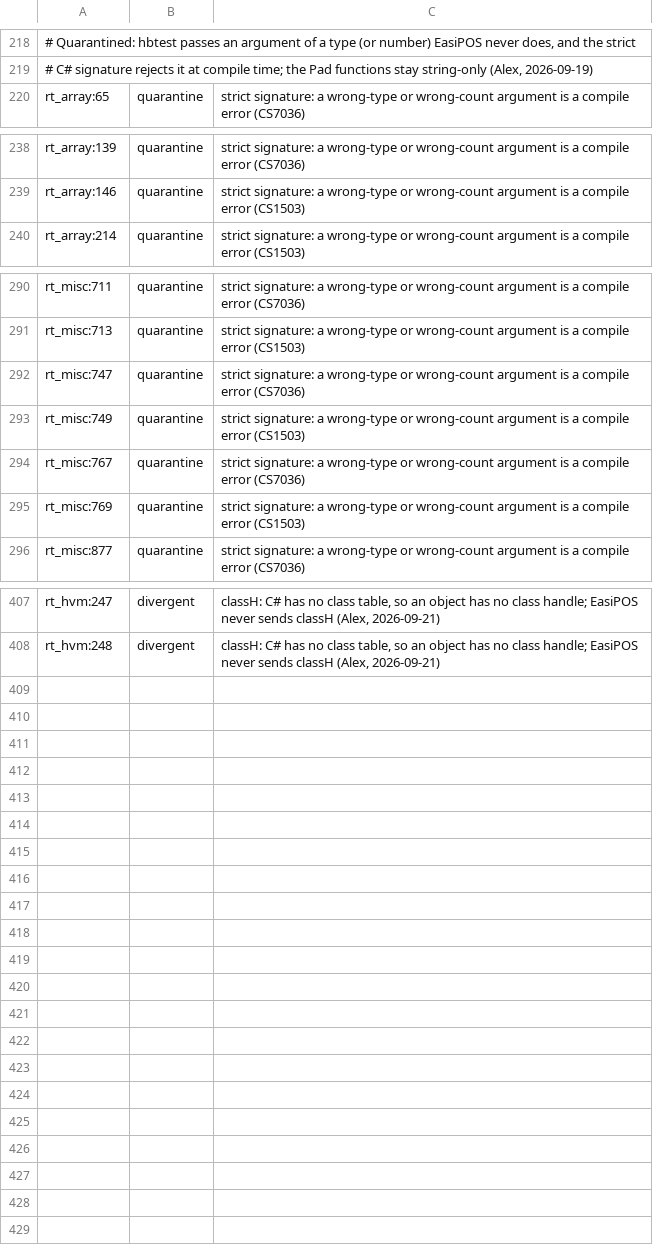
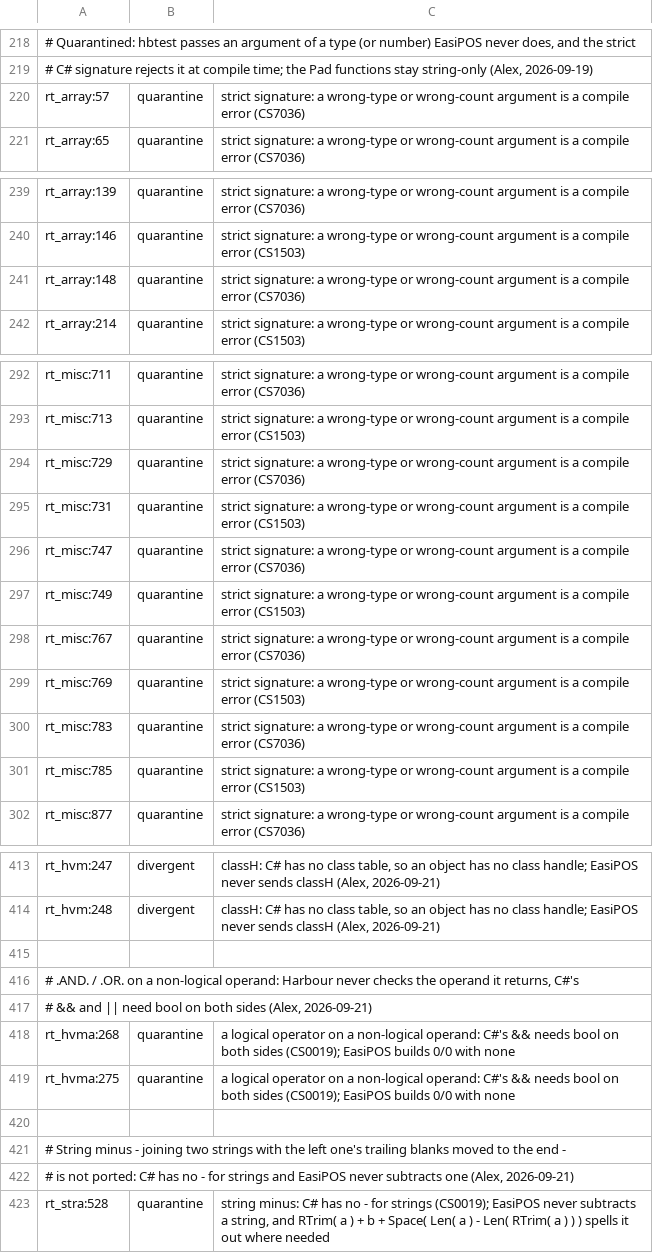
Before and after one commit to ankerdata/harbour-3.2.0core, a TSV file: src/transpiler/rtltest/rulings.tsv, drawn as a sheet; only a part is shown, gaps mark what is left out; the diff names each change by its address in the sheet, - before the commit and + after, or states it on an @@ line.

```diff
--- a/src/transpiler/rtltest/rulings.tsv
+++ b/src/transpiler/rtltest/rulings.tsv
+row 220: rt_array:57 | quarantine | strict signature: a wrong-type or wrong-count argument is a compile error (CS7036)
+row 241: rt_array:148 | quarantine | strict signature: a wrong-type or wrong-count argument is a compile error (CS7036)
+row 294: rt_misc:729 | quarantine | strict signature: a wrong-type or wrong-count argument is a compile error (CS7036)
+row 295: rt_misc:731 | quarantine | strict signature: a wrong-type or wrong-count argument is a compile error (CS1503)
+row 300: rt_misc:783 | quarantine | strict signature: a wrong-type or wrong-count argument is a compile error (CS7036)
+row 301: rt_misc:785 | quarantine | strict signature: a wrong-type or wrong-count argument is a compile error (CS1503)
+row 415: (empty)
+row 416: # .AND. / .OR. on a non-logical operand: Harbour never checks the operand it returns, C#'s
+row 417: # && and || need bool on both sides (Alex, 2026-09-21)
+row 418: rt_hvma:268 | quarantine | a logical operator on a non-logical operand: C#'s && needs bool on both sides (CS0019); EasiPOS builds 0/0 with none
+row 419: rt_hvma:275 | quarantine | a logical operator on a non-logical operand: C#'s && needs bool on both sides (CS0019); EasiPOS builds 0/0 with none
+row 420: (empty)
+row 421: # String minus - joining two strings with the left one's trailing blanks moved to the end -
+row 422: # is not ported: C# has no - for strings and EasiPOS never subtracts one (Alex, 2026-09-21)
+row 423: rt_stra:528 | quarantine | string minus: C# has no - for strings (CS0019); EasiPOS never subtracts a string, and RTrim( a ) + b + Space( Len( a ) - Len( RTrim( a ) ) ) spells it out where needed
```
Also changed, not shown: src/transpiler/rtltest/manifest.tsv, src/transpiler/rtltest/status.tsv, 8 other files.
